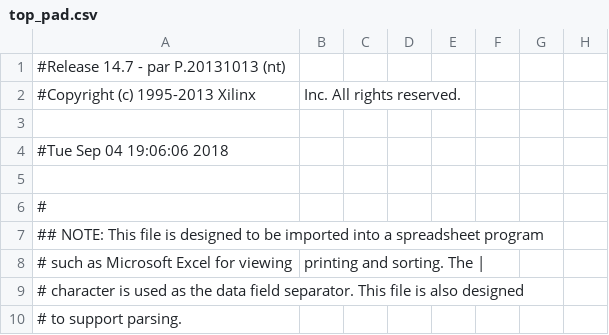
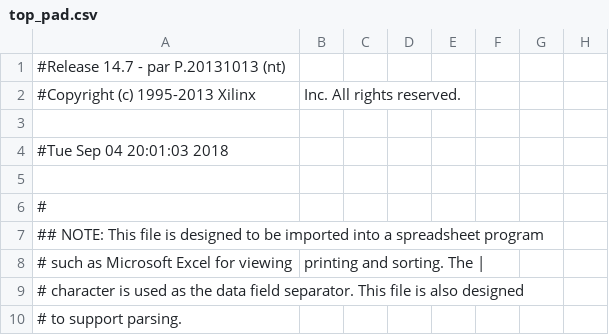
Before and after one commit to mpsanchezg/arquitecturadecomputadoresP2, a CSV file: top_pad.csv, drawn as a sheet; only a part is shown; the diff names each change by its address in the sheet, - before the commit and + after, or states it on an @@ line.

```diff
--- a/top_pad.csv
+++ b/top_pad.csv
-A4: #Tue Sep 04 19:06:06 2018
+A4: #Tue Sep 04 20:01:03 2018
```
Also changed, not shown: 38 other files.
